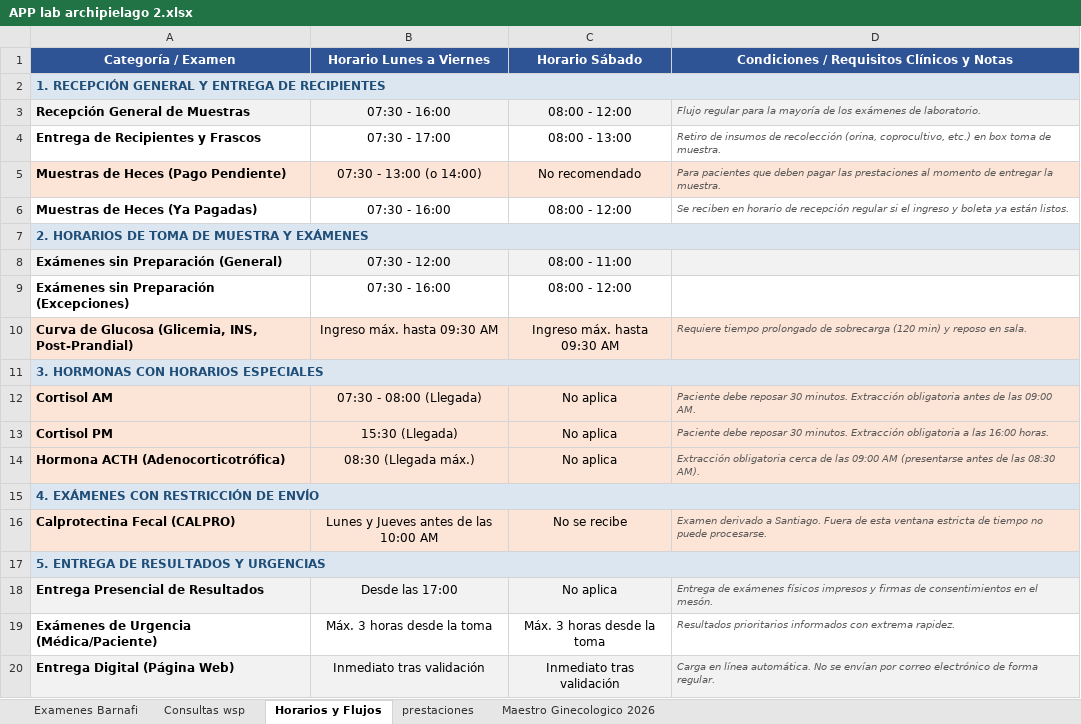
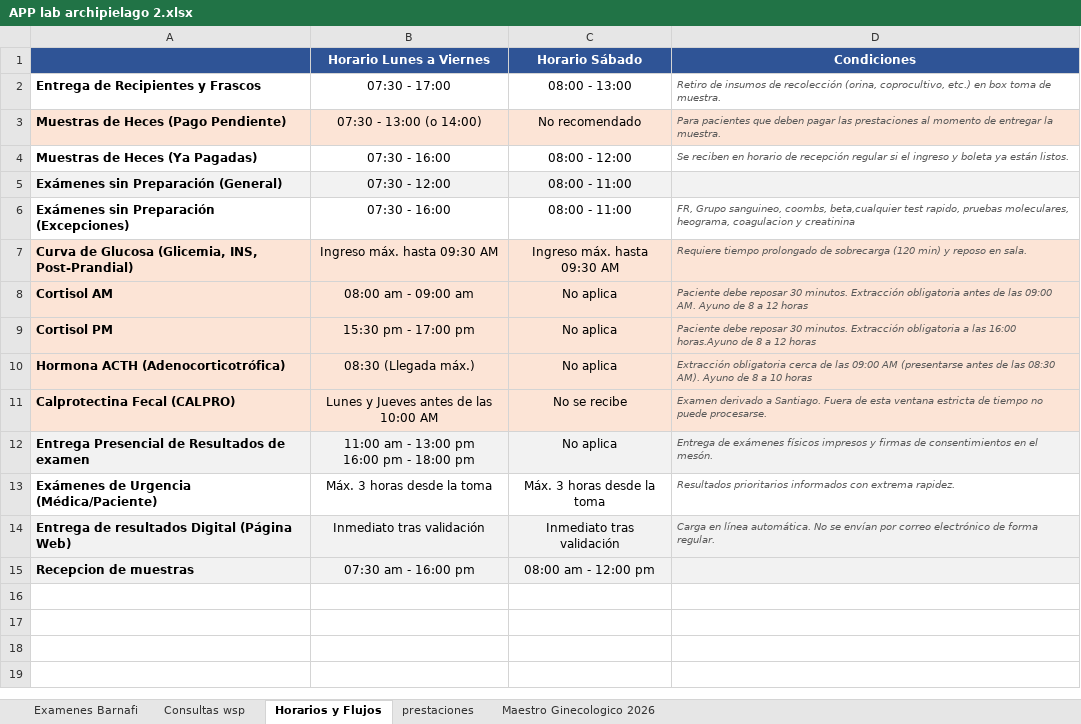
Before and after one commit to matias2026-lab/app-lab-archipielago, an Excel workbook: APP lab archipielago 2.xlsx, sheet Horarios y Flujos, drawn as a sheet; values as stored, in another font and other column widths than the file's, no borders; removed rows and columns are numbered as before the commit, all else as after; ↵ is a line break in a cell; the diff names each change by its address in the sheet, - before the commit and + after, or states it on an @@ line.

Commit message:
Add files via upload

```diff
--- a/APP lab archipielago 2.xlsx (sheet Horarios y Flujos)
+++ b/APP lab archipielago 2.xlsx (sheet Horarios y Flujos)
-A1: Categoría / Examen
+A1: (empty)
-D1: Condiciones / Requisitos Clínicos y Notas
+D1: Condiciones
-row 2: 1. RECEPCIÓN GENERAL Y ENTREGA DE RECIPIENTES
-row 3: Recepción General de Muestras | 07:30 - 16:00 | 08:00 - 12:00 | Flujo regular para la mayoría de los exámenes de laboratorio.
-row 7: 2. HORARIOS DE TOMA DE MUESTRA Y EXÁMENES
-C6 (Horario Sábado): 08:00 - 12:00
+C6 (Horario Sábado): 08:00 - 11:00
-D6 (Condiciones): (empty)
+D6 (Condiciones): FR, Grupo sanguineo, coombs, beta,cualquier test rapido, pruebas moleculares, heograma, coagulacion y creatinina
-row 11: 3. HORMONAS CON HORARIOS ESPECIALES
-B8 (Horario Lunes a Viernes): 07:30 - 08:00 (Llegada)
+B8 (Horario Lunes a Viernes): 08:00 am - 09:00 am
-D8 (Condiciones): …09:00 AM.
+D8 (Condiciones): …09:00 AM. Ayuno de 8 a 12 horas
-B9 (Horario Lunes a Viernes): 15:30 (Llegada)
+B9 (Horario Lunes a Viernes): 15:30 pm - 17:00 pm
-D9 (Condiciones): …las 16:00 horas.
+D9 (Condiciones): …las 16:00 horas.Ayuno de 8 a 12 horas
-D10 (Condiciones): …08:30 AM).
+D10 (Condiciones): …08:30 AM). Ayuno de 8 a 10 horas
-row 15: 4. EXÁMENES CON RESTRICCIÓN DE ENVÍO
-row 17: 5. ENTREGA DE RESULTADOS Y URGENCIAS
-A12: Entrega Presencial de Resultados
+A12: Entrega Presencial de Resultados de examen
-B12 (Horario Lunes a Viernes): Desde las 17:00
+B12 (Horario Lunes a Viernes): 11:00 am - 13:00 pm ↵ 16:00 pm - 18:00 pm
-A14: Entrega Digital (Página Web)
+A14: Entrega de resultados Digital (Página Web)
+row 15: Recepcion de muestras | 07:30 am - 16:00 pm | 08:00 am - 12:00 pm
```
Also changed, not shown: sheet Consultas wsp, hidden cells.
